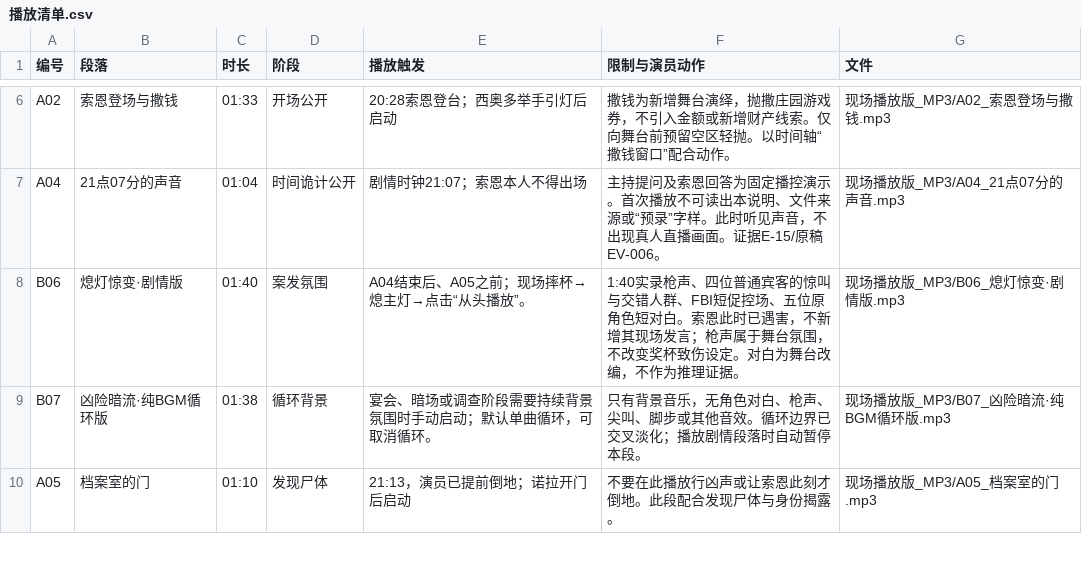
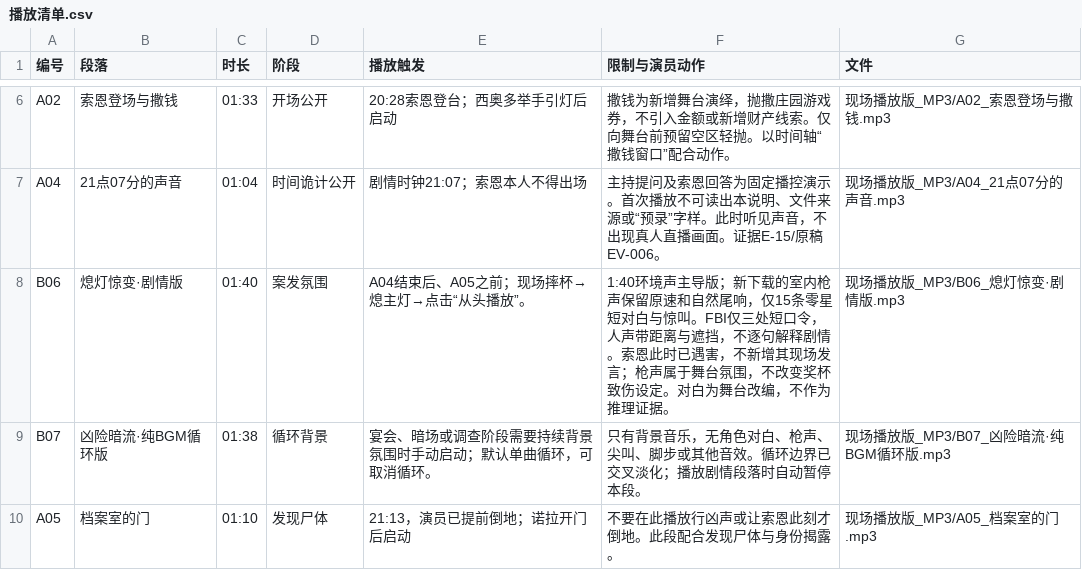
Before and after one commit to jeremygan2021/alsj_booking, a CSV file: 交付包_阿拉斯加之夜/现场演绎音频/播放清单.csv, drawn as a sheet; only a part is shown, gaps mark what is left out.

```diff
--- a/交付包_阿拉斯加之夜/现场演绎音频/播放清单.csv
+++ b/交付包_阿拉斯加之夜/现场演绎音频/播放清单.csv
@@ -7,3 +7,3 @@ A02,索恩登场与撒钱,01:33,开场公开,20:28索恩登台；西奥多举手
 A04,21点07分的声音,01:04,时间诡计公开,剧情时钟21:07；索恩本人不得出场,主持提问及索恩回答为固定播控演示。首次播放不可读出本说明、文件来源或“预录”字样。此时听见声音，不出现真人直播画面。证据E-15/原稿EV-006。,现场播放版_MP3/A04_21点07分的声音.mp3
-B06,熄灯惊变·剧情版,01:40,案发氛围,A04结束后、A05之前；现场摔杯→熄主灯→点击“从头播放”。,1:40实录枪声、四位普通宾客的惊叫与交错人群、FBI短促控场、五位原角色短对白。索恩此时已遇害，不新增其现场发言；枪声属于舞台氛围，不改变奖杯致伤设定。对白为舞台改编，不作为推理证据。,现场播放版_MP3/B06_熄灯惊变·剧情版.mp3
+B06,熄灯惊变·剧情版,01:40,案发氛围,A04结束后、A05之前；现场摔杯→熄主灯→点击“从头播放”。,1:40环境声主导版；新下载的室内枪声保留原速和自然尾响，仅15条零星短对白与惊叫。FBI仅三处短口令，人声带距离与遮挡，不逐句解释剧情。索恩此时已遇害，不新增其现场发言；枪声属于舞台氛围，不改变奖杯致伤设定。对白为舞台改编，不作为推理证据。,现场播放版_MP3/B06_熄灯惊变·剧情版.mp3
 B07,凶险暗流·纯BGM循环版,01:38,循环背景,宴会、暗场或调查阶段需要持续背景氛围时手动启动；默认单曲循环，可取消循环。,只有背景音乐，无角色对白、枪声、尖叫、脚步或其他音效。循环边界已交叉淡化；播放剧情段落时自动暂停本段。,现场播放版_MP3/B07_凶险暗流·纯BGM循环版.mp3
```
Also changed, not shown: 13 other files.
